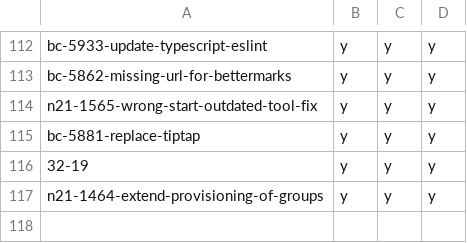
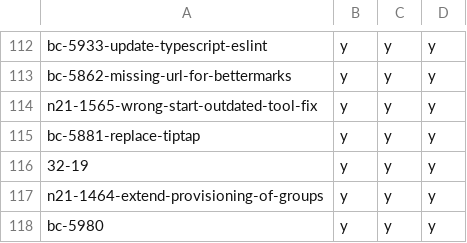
Before and after one commit to hpi-schul-cloud/dof_bingo, a CSV file: bingo.csv, drawn as a sheet; only a part is shown, gaps mark what is left out.

Commit message:
adding bc-5980 on behalf of tbd

```diff
--- a/bingo.csv
+++ b/bingo.csv
@@ -117 +117,2 @@ bc-5881-replace-tiptap,y,y,y
 n21-1464-extend-provisioning-of-groups,y,y,y
+bc-5980,y,y,y
```
